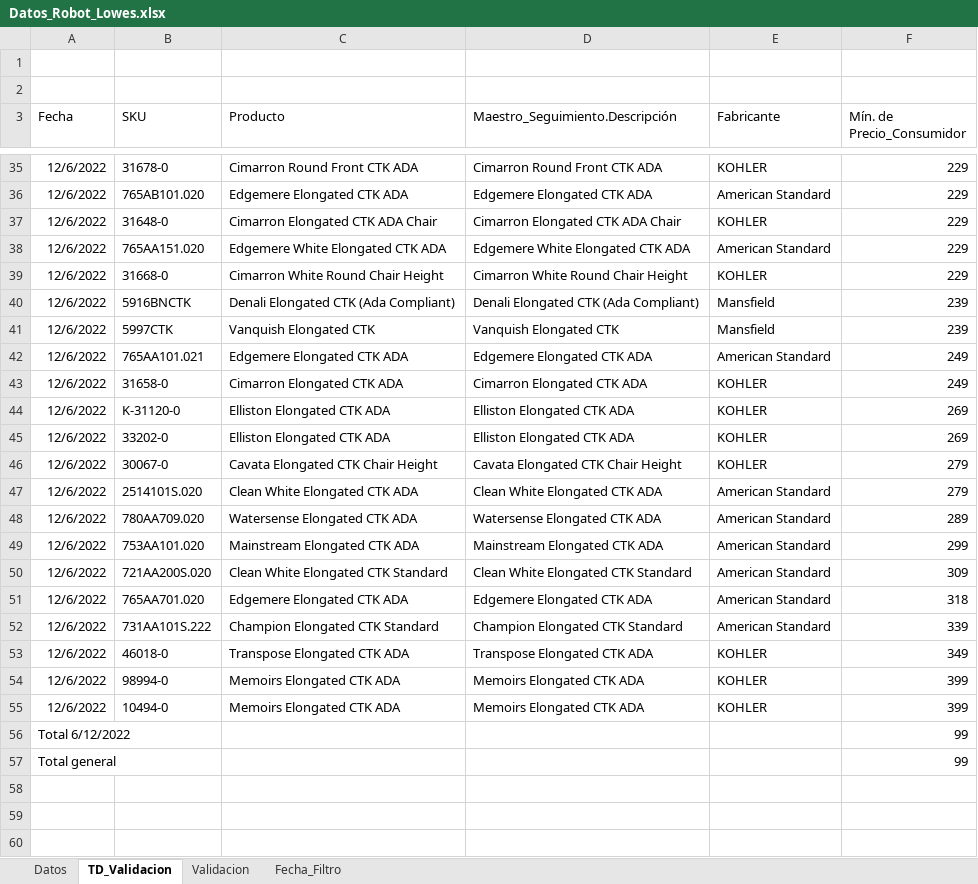
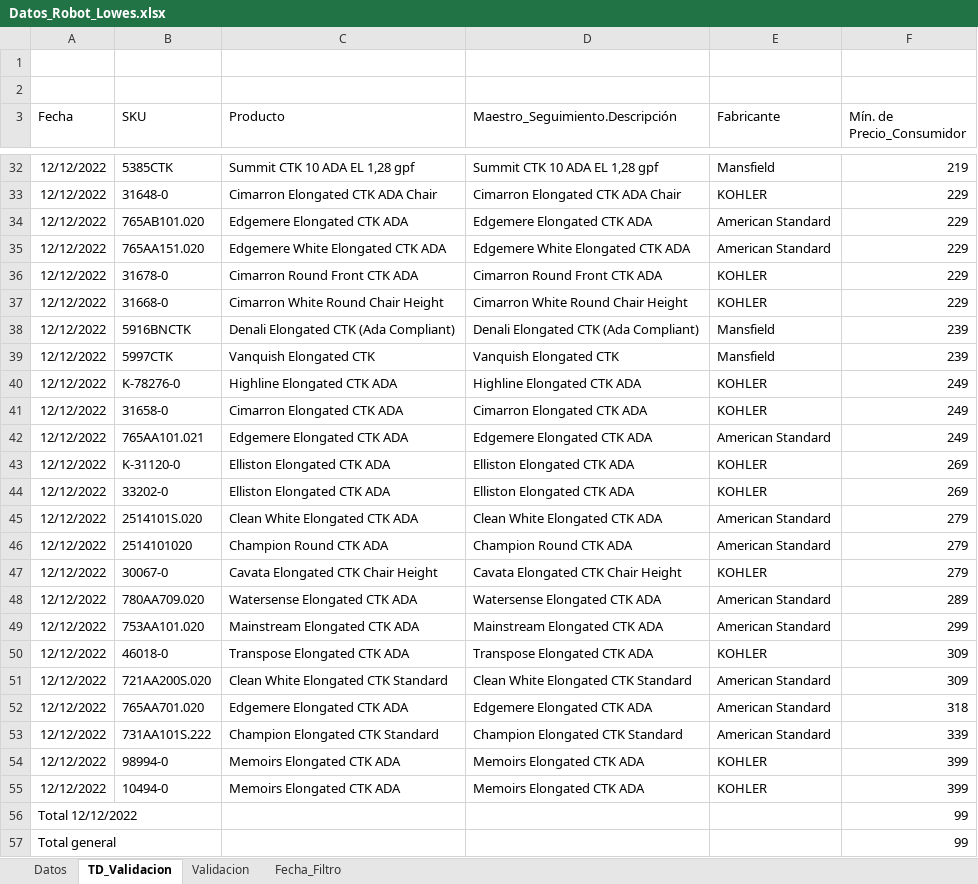
Before and after one commit to cajpardoma/Datos-Robot, an Excel workbook: Datos_Robot_Lowes.xlsx, sheet TD_Validacion, drawn as a sheet; only a part is shown, gaps mark what is left out; values as stored, in another font and other column widths than the file's, no borders; removed rows and columns are numbered as before the commit, all else as after; the diff covers the shown part only; the diff names each change by its address in the sheet, - before the commit and + after, or states it on an @@ line.

```diff
--- a/Datos_Robot_Lowes.xlsx (sheet TD_Validacion)
+++ b/Datos_Robot_Lowes.xlsx (sheet TD_Validacion)
+row 32: 12/12/2022 | 5385CTK | Summit CTK 10 ADA EL 1,28 gpf | Summit CTK 10 ADA EL 1,28 gpf | Mansfield | 219
-A33:A34 (Fecha): 12/6/2022
+A33:A34 (Fecha): 12/12/2022
-B33 (SKU): 31678-0
+B33 (SKU): 31648-0
-C33 (Producto): Cimarron Round Front CTK ADA
+C33 (Producto): Cimarron Elongated CTK ADA Chair
-D33 (Maestro_Seguimiento.Descripción): Cimarron Round Front CTK ADA
+D33 (Maestro_Seguimiento.Descripción): Cimarron Elongated CTK ADA Chair
-row 37: 12/6/2022 | 31648-0 | Cimarron Elongated CTK ADA Chair | Cimarron Elongated CTK ADA Chair | KOHLER | 229
-A35 (Fecha): 12/6/2022
+A35 (Fecha): 12/12/2022
+row 36: 12/12/2022 | 31678-0 | Cimarron Round Front CTK ADA | Cimarron Round Front CTK ADA | KOHLER | 229
-A37:A39 (Fecha): 12/6/2022
+A37:A39 (Fecha): 12/12/2022
-row 42: 12/6/2022 | 765AA101.021 | Edgemere Elongated CTK ADA | Edgemere Elongated CTK ADA | American Standard | 249
+row 40: 12/12/2022 | K-78276-0 | Highline Elongated CTK ADA | Highline Elongated CTK ADA | KOHLER | 249
-A41 (Fecha): 12/6/2022
+A41 (Fecha): 12/12/2022
+row 42: 12/12/2022 | 765AA101.021 | Edgemere Elongated CTK ADA | Edgemere Elongated CTK ADA | American Standard | 249
-A43:A44 (Fecha): 12/6/2022
+A43:A44 (Fecha): 12/12/2022
-row 46: 12/6/2022 | 30067-0 | Cavata Elongated CTK Chair Height | Cavata Elongated CTK Chair Height | KOHLER | 279
-A45 (Fecha): 12/6/2022
+A45 (Fecha): 12/12/2022
+row 46: 12/12/2022 | 2514101020 | Champion Round CTK ADA | Champion Round CTK ADA | American Standard | 279
+row 47: 12/12/2022 | 30067-0 | Cavata Elongated CTK Chair Height | Cavata Elongated CTK Chair Height | KOHLER | 279
-A48:A49 (Fecha): 12/6/2022
+A48:A49 (Fecha): 12/12/2022
+row 50: 12/12/2022 | 46018-0 | Transpose Elongated CTK ADA | Transpose Elongated CTK ADA | KOHLER | 309
-A51:A53 (Fecha): 12/6/2022
+A51:A53 (Fecha): 12/12/2022
-row 53: 12/6/2022 | 46018-0 | Transpose Elongated CTK ADA | Transpose Elongated CTK ADA | KOHLER | 349
-A54:A55 (Fecha): 12/6/2022
+A54:A55 (Fecha): 12/12/2022
-A56 (Fecha): Total 6/12/2022
+A56 (Fecha): Total 12/12/2022
```
Also changed, not shown: 4 added rows, 7 removed rows and 31 edited cells elsewhere in this sheet, sheet Validacion, sheet Datos, sheet Fecha_Filtro, hidden cells.
